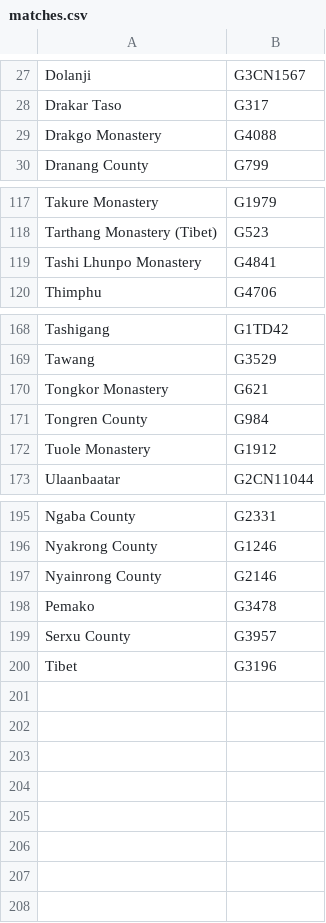
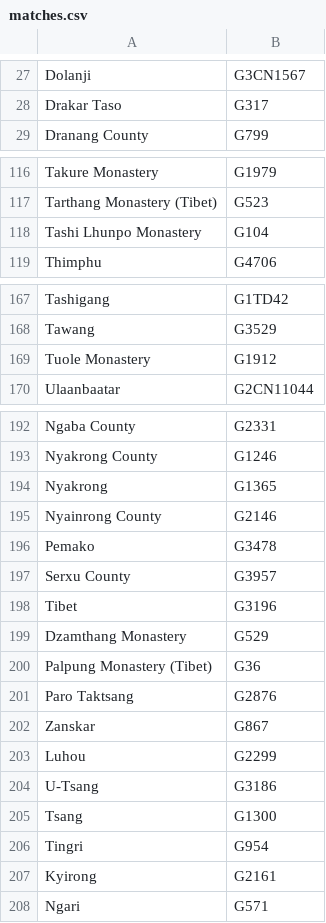
Before and after one commit to buda-base/publishers-cleanup, a CSV file: output/matches.csv (was matches.csv), drawn as a sheet; only a part is shown, gaps mark what is left out.

```diff
--- a/matches.csv
+++ b/output/matches.csv
@@ -28,3 +28,2 @@ Dolanji,G3CN1567
 Drakar Taso,G317
-Drakgo Monastery,G4088
 Dranang County,G799
@@ -118,3 +117,3 @@ Takure Monastery,G1979
 Tarthang Monastery (Tibet),G523
-Tashi Lhunpo Monastery,G4841
+Tashi Lhunpo Monastery,G104
 Thimphu,G4706
@@ -169,4 +168,2 @@ Tashigang,G1TD42
 Tawang,G3529
-Tongkor Monastery,G621
-Tongren County,G984
 Tuole Monastery,G1912
@@ -196,2 +193,3 @@ Ngaba County,G2331
 Nyakrong County,G1246
+Nyakrong,G1365
 Nyainrong County,G2146
@@ -200 +198,11 @@ Serxu County,G3957
 Tibet,G3196
+Dzamthang Monastery,G529
+Palpung Monastery (Tibet),G36
+Paro Taktsang,G2876
+Zanskar,G867
+Luhou,G2299
+U-Tsang,G3186
+Tsang,G1300
+Tingri,G954
+Kyirong,G2161
+Ngari,G571
```
Also changed, not shown: locations_cleaned_GID.tsv, logs/exact_matches.csv, 22 other files.
